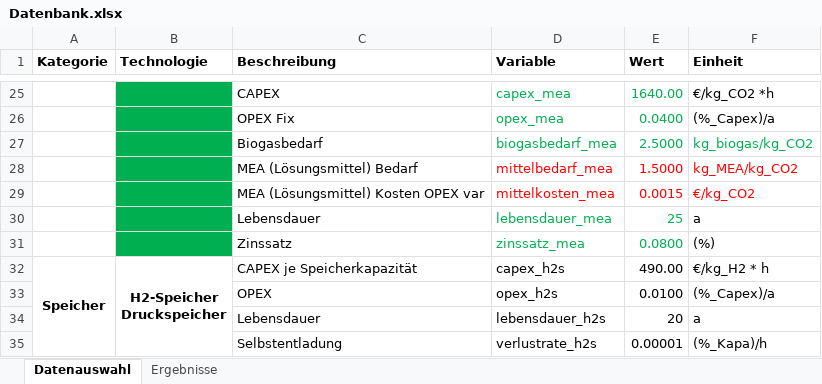
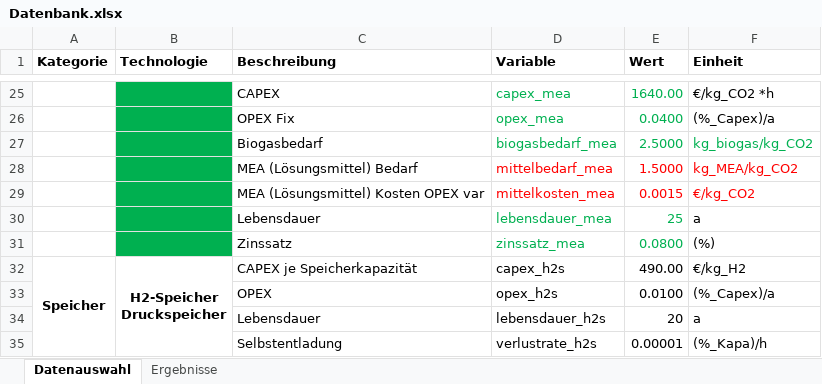
Before and after one commit to michaelheberl/FENES_P2X, an Excel workbook: Fischer_Tropsch/FischerTropsch_Naphta_Bio_H2_Brownfield_Leuna/Datenbank.xlsx, sheet Datenauswahl, drawn as a sheet; only a part is shown, gaps mark what is left out; values as stored, in another font and other column widths than the file's, no borders; the diff names each change by its address in the sheet, - before the commit and + after, or states it on an @@ line.

```diff
--- a/Fischer_Tropsch/FischerTropsch_Naphta_Bio_H2_Brownfield_Leuna/Datenbank.xlsx (sheet Datenauswahl)
+++ b/Fischer_Tropsch/FischerTropsch_Naphta_Bio_H2_Brownfield_Leuna/Datenbank.xlsx (sheet Datenauswahl)
-F32 (Einheit): €/kg_H2 * h
+F32 (Einheit): €/kg_H2
```
Also changed, not shown: sheet Ergebnisse, Ammoniak/Ammoniak_Brownfield_Südafrika/Datenbank.xlsx, Ammoniak/Ammoniak_Greenfield_Höchst/Datenbank.xlsx, 34 other files.
